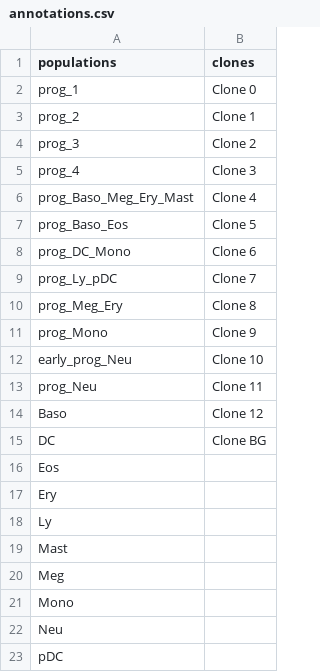
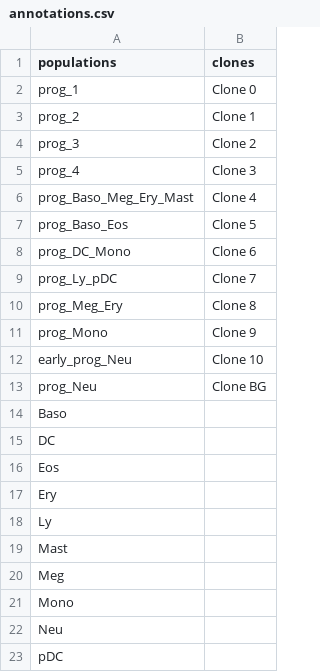
Before and after one commit to StatBiomed/clonaltrans, a CSV file: demo/Mouse_Hematopoiesis/annotations.csv (was demo/Weinreb/annotations.csv), drawn as a sheet.

```diff
--- a/demo/Weinreb/annotations.csv
+++ b/demo/Mouse_Hematopoiesis/annotations.csv
@@ -12,5 +12,5 @@ prog_Mono,Clone 9
 early_prog_Neu,Clone 10
-prog_Neu,Clone 11
-Baso,Clone 12
-DC,Clone BG
+prog_Neu,Clone BG
+Baso,
+DC,
 Eos,
```
Also changed, not shown: demo/Human_CordBlood/annotations.csv, demo/Human_CordBlood/paga_transitions.csv, 28 other files.
